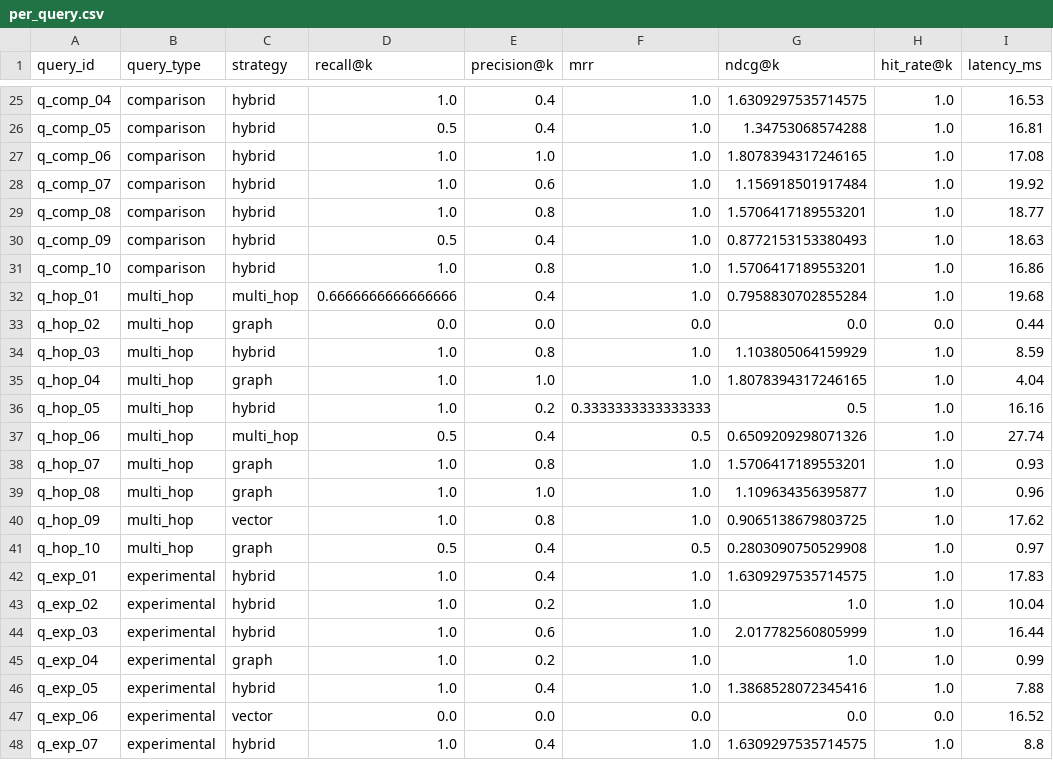
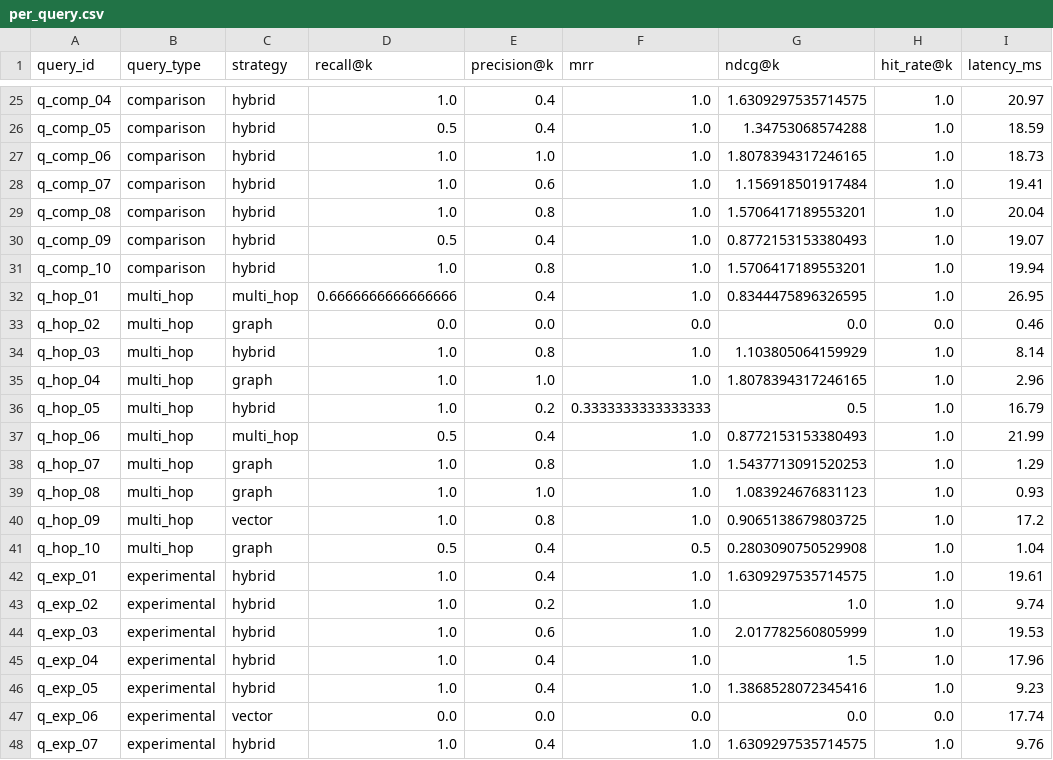
Before and after one commit to Vansh-456/Rag_project_Neural_ai, a CSV file: results/benchmark_adaptive/per_query.csv, drawn as a sheet; only a part is shown, gaps mark what is left out; the diff covers the shown part only; the diff names each change by its address in the sheet, - before the commit and + after, or states it on an @@ line.

```diff
--- a/results/benchmark_adaptive/per_query.csv
+++ b/results/benchmark_adaptive/per_query.csv
-I25 (latency_ms): 16.53
+I25 (latency_ms): 20.97
-I26 (latency_ms): 16.81
+I26 (latency_ms): 18.59
-I27 (latency_ms): 17.08
+I27 (latency_ms): 18.73
-I28 (latency_ms): 19.92
+I28 (latency_ms): 19.41
-I29 (latency_ms): 18.77
+I29 (latency_ms): 20.04
-I30 (latency_ms): 18.63
+I30 (latency_ms): 19.07
-I31 (latency_ms): 16.86
+I31 (latency_ms): 19.94
-G32 (ndcg@k): 0.7958830702855284
+G32 (ndcg@k): 0.8344475896326595
-I32 (latency_ms): 19.68
+I32 (latency_ms): 26.95
-I33 (latency_ms): 0.44
+I33 (latency_ms): 0.46
-I34 (latency_ms): 8.59
+I34 (latency_ms): 8.14
-I35 (latency_ms): 4.04
+I35 (latency_ms): 2.96
-I36 (latency_ms): 16.16
+I36 (latency_ms): 16.79
-F37 (mrr): 0.5
+F37 (mrr): 1.0
-G37 (ndcg@k): 0.6509209298071326
+G37 (ndcg@k): 0.8772153153380493
-I37 (latency_ms): 27.74
+I37 (latency_ms): 21.99
-G38 (ndcg@k): 1.5706417189553201
+G38 (ndcg@k): 1.5437713091520253
-I38 (latency_ms): 0.93
+I38 (latency_ms): 1.29
-G39 (ndcg@k): 1.109634356395877
+G39 (ndcg@k): 1.083924676831123
-I39 (latency_ms): 0.96
+I39 (latency_ms): 0.93
-I40 (latency_ms): 17.62
+I40 (latency_ms): 17.2
-I41 (latency_ms): 0.97
+I41 (latency_ms): 1.04
-I42 (latency_ms): 17.83
+I42 (latency_ms): 19.61
-I43 (latency_ms): 10.04
+I43 (latency_ms): 9.74
-I44 (latency_ms): 16.44
+I44 (latency_ms): 19.53
-C45 (strategy): graph
+C45 (strategy): hybrid
-E45 (precision@k): 0.2
+E45 (precision@k): 0.4
-G45 (ndcg@k): 1.0
+G45 (ndcg@k): 1.5
-I45 (latency_ms): 0.99
+I45 (latency_ms): 17.96
-I46 (latency_ms): 7.88
+I46 (latency_ms): 9.23
-I47 (latency_ms): 16.52
+I47 (latency_ms): 17.74
-I48 (latency_ms): 8.8
+I48 (latency_ms): 9.76
```
Also changed, not shown: 37 edited cells elsewhere in this file, results/benchmark_adaptive_verified/per_query.csv, results/benchmark_bm25/per_query.csv, 15 other files.
